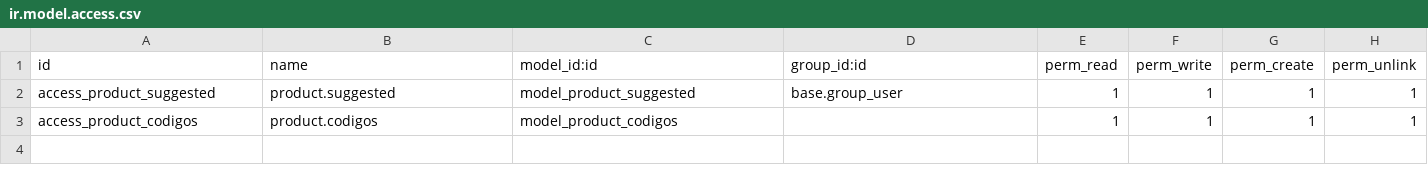
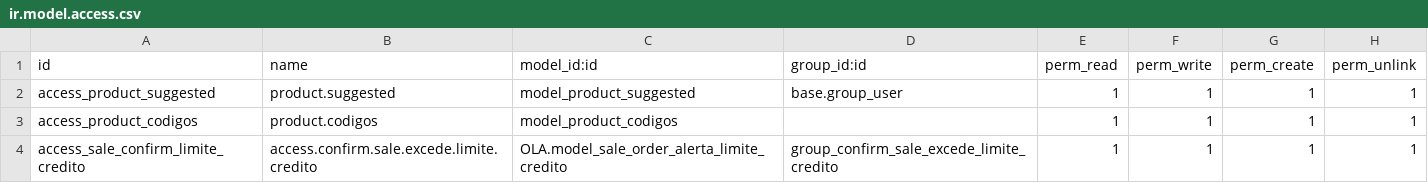
Before and after one commit to VJavierAR/tula, a CSV file: OLA/security/ir.model.access.csv, drawn as a sheet; the diff names each change by its address in the sheet, - before the commit and + after, or states it on an @@ line.

```diff
--- a/OLA/security/ir.model.access.csv
+++ b/OLA/security/ir.model.access.csv
+row 4: access_sale_confirm_limite_credito | access.confirm.sale.excede.limite.credito | OLA.model_sale_order_alerta_limite_credito | group_confirm_sale_excede_limite_credito | 1 | 1 | 1 | 1
```
Also changed, not shown: 2 other files.
